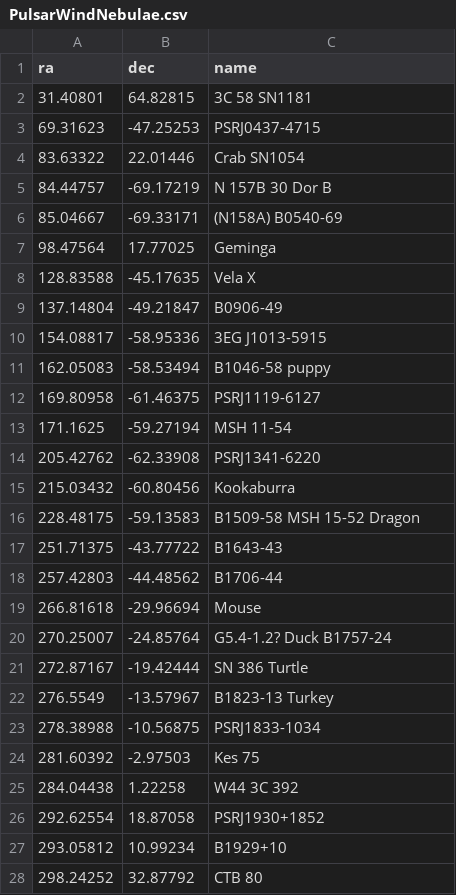
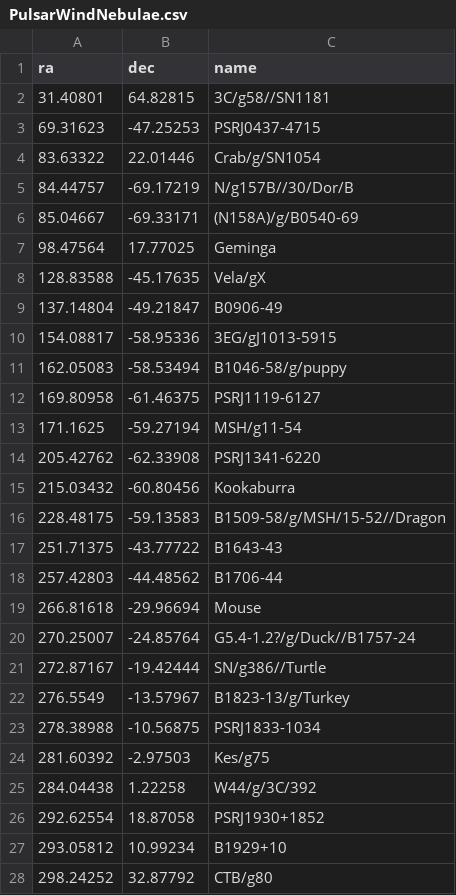
Before and after one commit to paologiommi/shootAtTheSky, a CSV file: PulsarWindNebulae.csv, drawn as a sheet; only a part is shown; the diff covers the shown part only.

Commit message:
Add files via upload

```diff
--- a/PulsarWindNebulae.csv
+++ b/PulsarWindNebulae.csv
@@ -1,17 +1,17 @@
 ra,dec,name
-31.40801,64.82815,3C 58  SN1181
+31.40801,64.82815,3C/g58//SN1181
 69.31623,-47.25253,PSRJ0437-4715
-83.63322,22.01446,Crab  SN1054
-84.44757,-69.17219,N 157B  30 Dor B
-85.04667,-69.33171,(N158A)  B0540-69
+83.63322,22.01446,Crab/g/SN1054
+84.44757,-69.17219,N/g157B//30/Dor/B
+85.04667,-69.33171,(N158A)/g/B0540-69
 98.47564,17.77025,Geminga
-128.83588,-45.17635,Vela X
+128.83588,-45.17635,Vela/gX
 137.14804,-49.21847,B0906-49
-154.08817,-58.95336,3EG J1013-5915
-162.05083,-58.53494,B1046-58  puppy
+154.08817,-58.95336,3EG/gJ1013-5915
+162.05083,-58.53494,B1046-58/g/puppy
 169.80958,-61.46375,PSRJ1119-6127
-171.1625,-59.27194,MSH 11-54
+171.1625,-59.27194,MSH/g11-54
 205.42762,-62.33908,PSRJ1341-6220
 215.03432,-60.80456,Kookaburra
-228.48175,-59.13583,B1509-58  MSH 15-52  Dragon
+228.48175,-59.13583,B1509-58/g/MSH/15-52//Dragon
 251.71375,-43.77722,B1643-43
@@ -19,10 +19,10 @@ ra,dec,name
 266.81618,-29.96694,Mouse
-270.25007,-24.85764,G5.4-1.2?  Duck  B1757-24
-272.87167,-19.42444,SN 386  Turtle
-276.5549,-13.57967,B1823-13  Turkey
+270.25007,-24.85764,G5.4-1.2?/g/Duck//B1757-24
+272.87167,-19.42444,SN/g386//Turtle
+276.5549,-13.57967,B1823-13/g/Turkey
 278.38988,-10.56875,PSRJ1833-1034
-281.60392,-2.97503,Kes 75
-284.04438,1.22258,W44  3C 392
+281.60392,-2.97503,Kes/g75
+284.04438,1.22258,W44/g/3C/392
 292.62554,18.87058,PSRJ1930+1852
 293.05812,10.99234,B1929+10
-298.24252,32.87792,CTB 80
+298.24252,32.87792,CTB/g80
```
Also changed, not shown: 4 edited cells elsewhere in this file.
